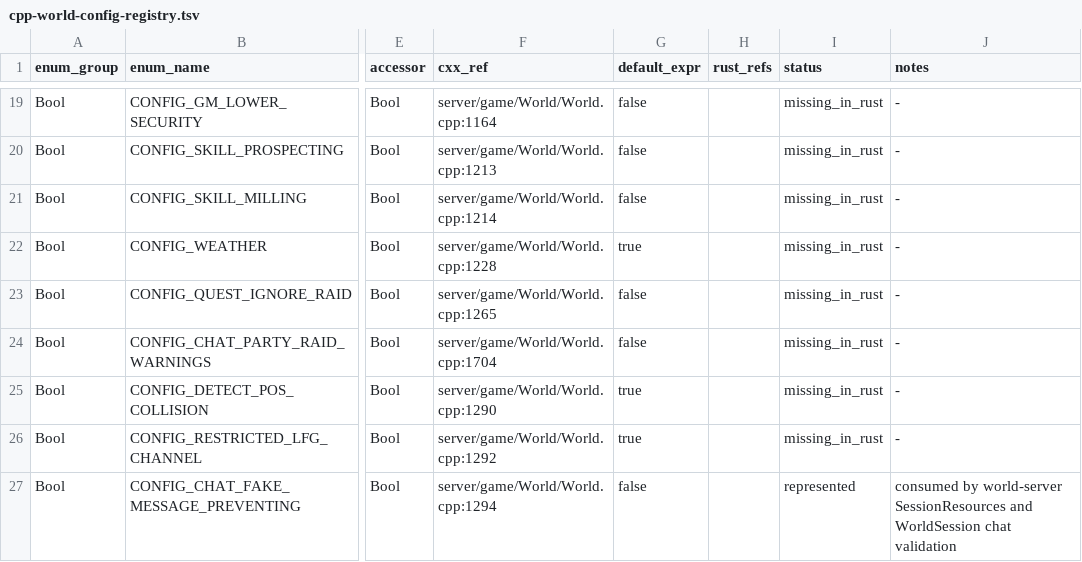
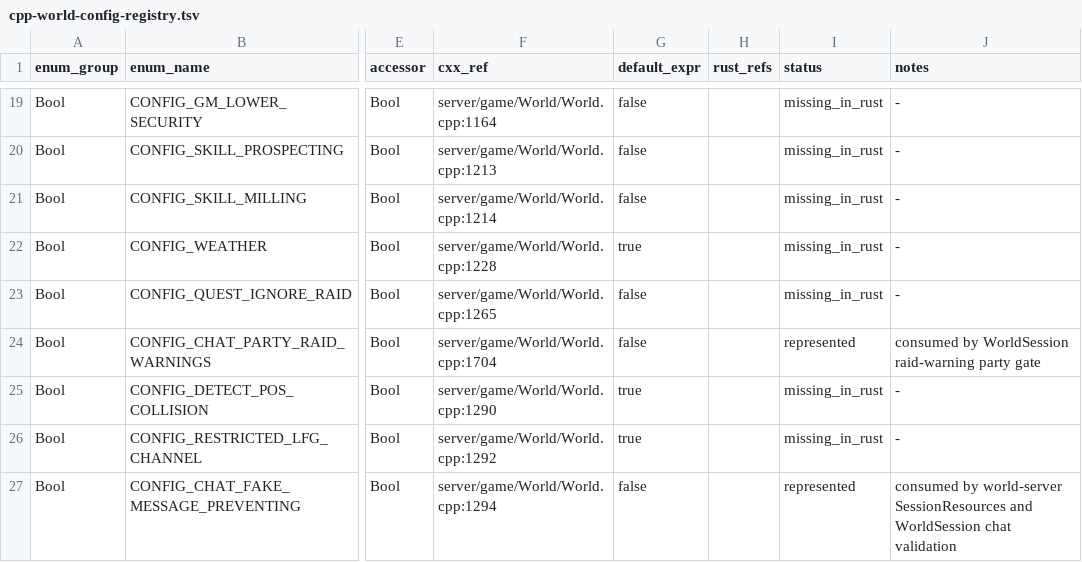
Before and after one commit to alseif0x/rustycore, a TSV file: docs/migration/inventory/cpp-world-config-registry.tsv, drawn as a sheet; only a part is shown, gaps mark what is left out; the diff names each change by its address in the sheet, - before the commit and + after, or states it on an @@ line.

Commit message:
Honor party raid warning config

```diff
--- a/docs/migration/inventory/cpp-world-config-registry.tsv
+++ b/docs/migration/inventory/cpp-world-config-registry.tsv
-I24 (status): missing_in_rust
+I24 (status): represented
-J24 (notes): -
+J24 (notes): consumed by WorldSession raid-warning party gate
```
Also changed, not shown: 5 other files.
